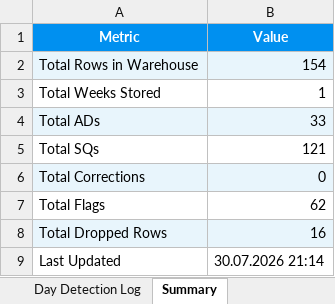
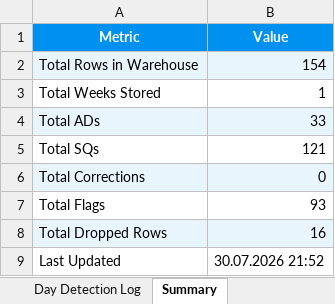
Before and after one commit to andrinawatsemba/demooo, an Excel workbook: warehouse/warehouse.xlsx, sheet Summary, drawn as a sheet; values as stored, in another font and other column widths than the file's, no borders; the diff names each change by its address in the sheet, - before the commit and + after, or states it on an @@ line.

```diff
--- a/warehouse/warehouse.xlsx (sheet Summary)
+++ b/warehouse/warehouse.xlsx (sheet Summary)
-B7 (Value): 62
+B7 (Value): 93
-B9 (Value): 30.07.2026 21:14
+B9 (Value): 30.07.2026 21:52
```
Also changed, not shown: sheet Clean Data, sheet Flags Log.
